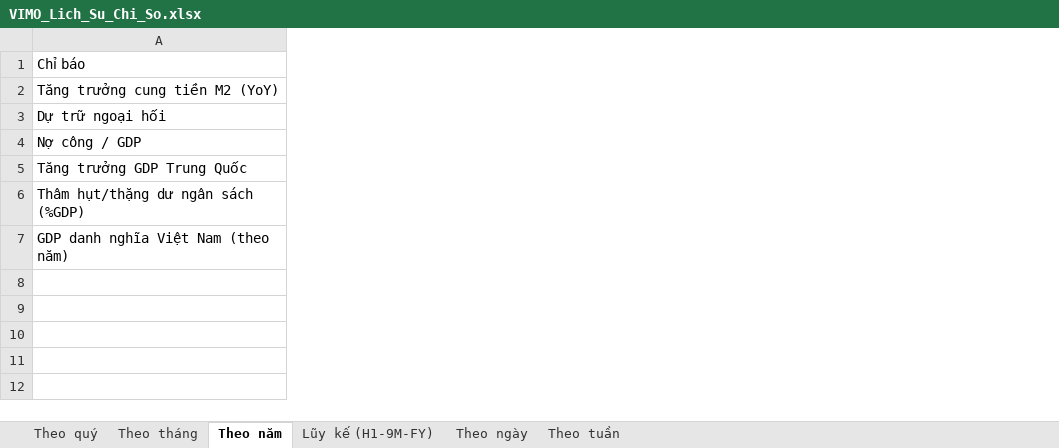
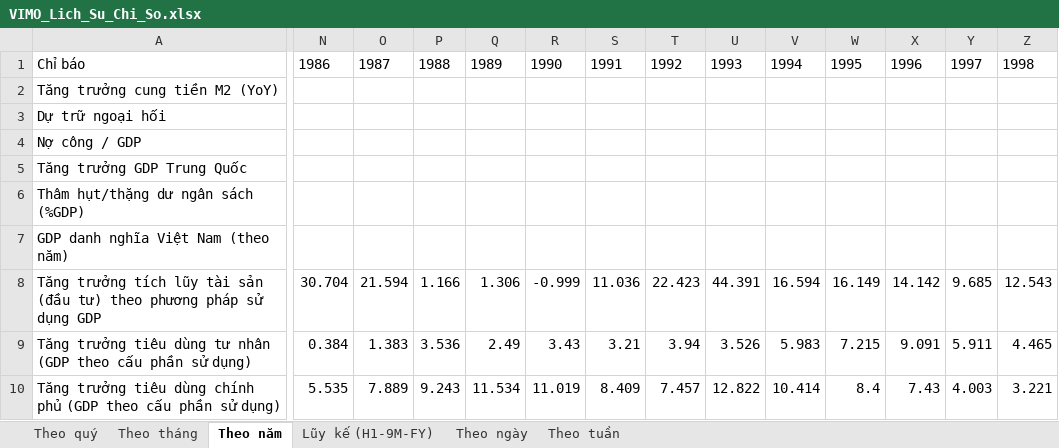
Before and after one commit to Truongutc/Phan-tich-FA, an Excel workbook: Bao cao/VIMO/VIMO_Lich_Su_Chi_So.xlsx, sheet Theo năm, drawn as a sheet; only a part is shown, gaps mark what is left out; values as stored, in another font and other column widths than the file's, no borders; rows hold the shown columns only; the diff covers the shown part only; the diff names each change by its address in the sheet, - before the commit and + after, or states it on an @@ line.

```diff
--- a/Bao cao/VIMO/VIMO_Lich_Su_Chi_So.xlsx (sheet Theo năm)
+++ b/Bao cao/VIMO/VIMO_Lich_Su_Chi_So.xlsx (sheet Theo năm)
+column N, row 1: 1986
+column O, row 1: 1987
+column P, row 1: 1988
+column Q, row 1: 1989
+column R, row 1: 1990
+column S, row 1: 1991
+column T, row 1: 1992
+column U, row 1: 1993
+column V, row 1: 1994
+column W, row 1: 1995
+column X, row 1: 1996
+column Y, row 1: 1997
+column Z, row 1: 1998
+row 8: Tăng trưởng tích lũy tài sản (đầu tư) theo phương pháp sử dụng GDP | 30.704 | 21.594 | 1.166 | 1.306 | -0.999 | 11.036 | 22.423 | 44.391 | 16.594 | 16.149 | 14.142 | 9.685 | 12.543
+row 9: Tăng trưởng tiêu dùng tư nhân (GDP theo cấu phần sử dụng) | 0.384 | 1.383 | 3.536 | 2.49 | 3.43 | 3.21 | 3.94 | 3.526 | 5.983 | 7.215 | 9.091 | 5.911 | 4.465
+row 10: Tăng trưởng tiêu dùng chính phủ (GDP theo cấu phần sử dụng) | 5.535 | 7.889 | 9.243 | 11.534 | 11.019 | 8.409 | 7.457 | 12.822 | 10.414 | 8.4 | 7.43 | 4.003 | 3.221
```
Also changed, not shown: 16 added columns elsewhere in this sheet, 5 other files.
